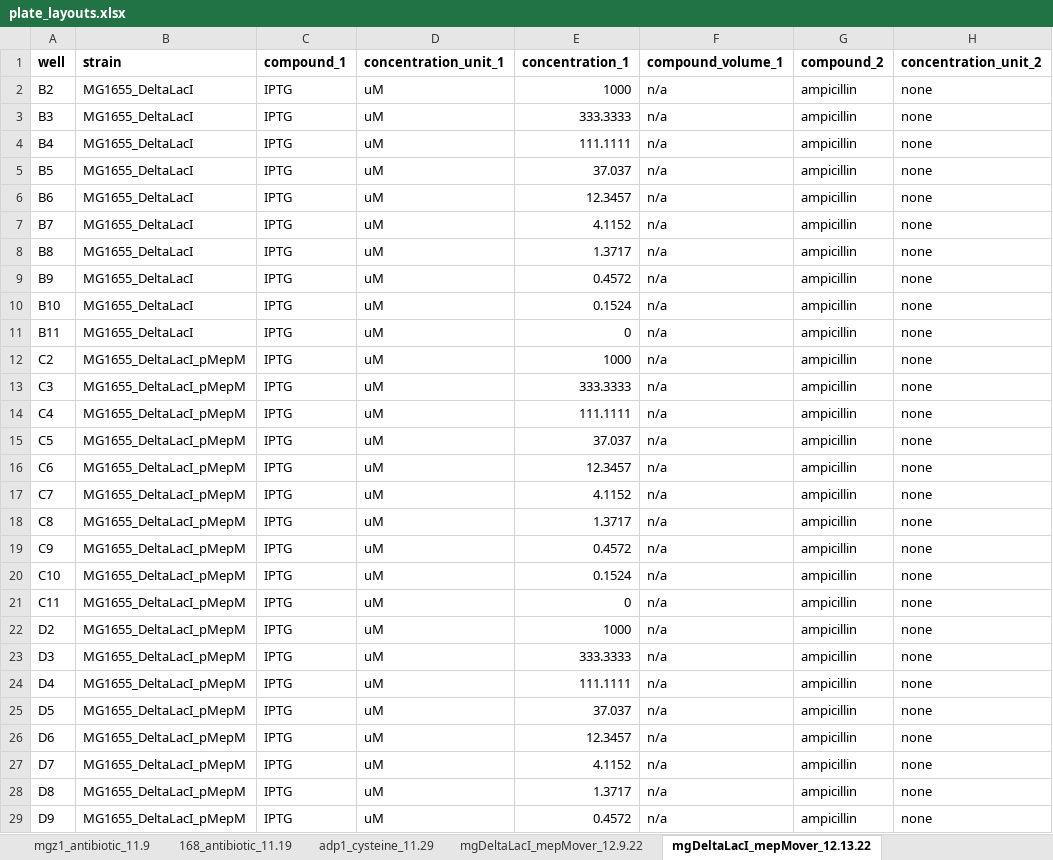
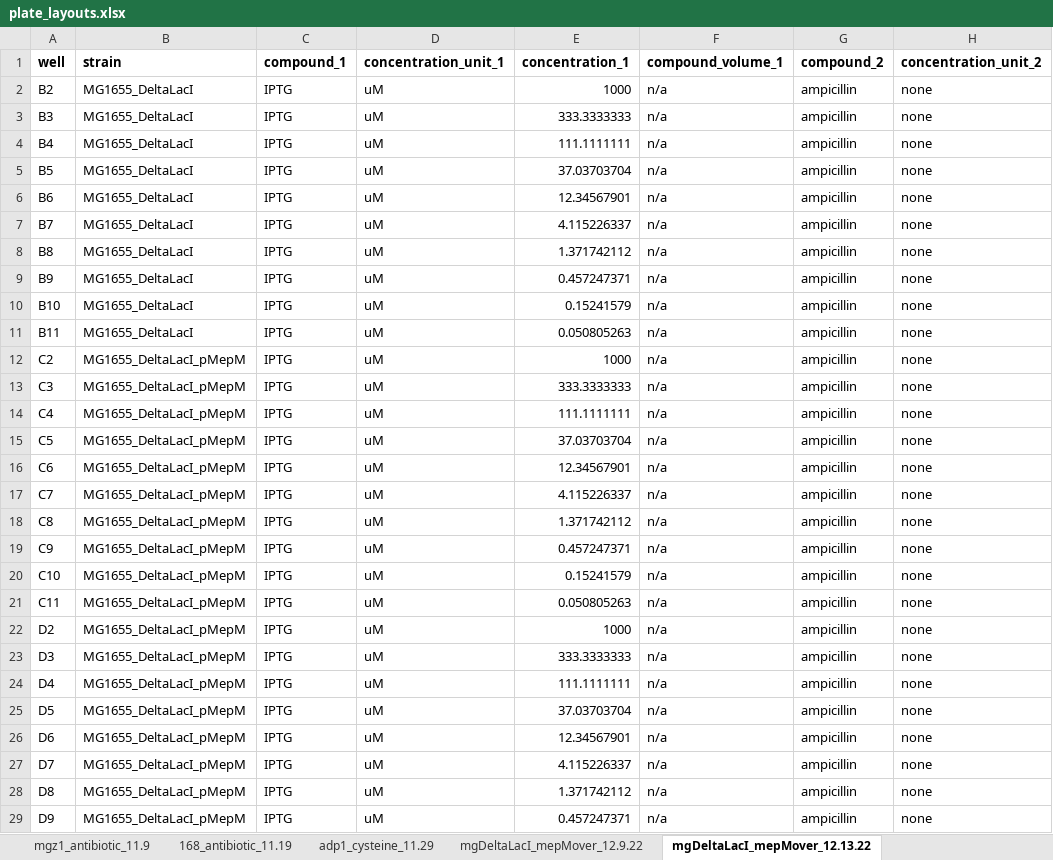
Before and after one commit to AqibHasnain/circuit-state, an Excel workbook: plate-reader-screens/plate_layouts.xlsx, sheet mgDeltaLacI_mepMover_12.13.22, drawn as a sheet; only a part is shown; values as stored, in another font and other column widths than the file's, no borders; the diff covers the shown part only; the diff names each change by its address in the sheet, - before the commit and + after, or states it on an @@ line.

```diff
--- a/plate-reader-screens/plate_layouts.xlsx (sheet mgDeltaLacI_mepMover_12.13.22)
+++ b/plate-reader-screens/plate_layouts.xlsx (sheet mgDeltaLacI_mepMover_12.13.22)
-E3 (concentration_1): 333.3333
+E3 (concentration_1): 333.3333333
-E4 (concentration_1): 111.1111
+E4 (concentration_1): 111.1111111
-E5 (concentration_1): 37.037
+E5 (concentration_1): 37.03703704
-E6 (concentration_1): 12.3457
+E6 (concentration_1): 12.34567901
-E7 (concentration_1): 4.1152
+E7 (concentration_1): 4.115226337
-E8 (concentration_1): 1.3717
+E8 (concentration_1): 1.371742112
-E9 (concentration_1): 0.4572
+E9 (concentration_1): 0.457247371
-E10 (concentration_1): 0.1524
+E10 (concentration_1): 0.15241579
-E11 (concentration_1): 0
+E11 (concentration_1): 0.050805263
-E13 (concentration_1): 333.3333
+E13 (concentration_1): 333.3333333
-E14 (concentration_1): 111.1111
+E14 (concentration_1): 111.1111111
-E15 (concentration_1): 37.037
+E15 (concentration_1): 37.03703704
-E16 (concentration_1): 12.3457
+E16 (concentration_1): 12.34567901
-E17 (concentration_1): 4.1152
+E17 (concentration_1): 4.115226337
-E18 (concentration_1): 1.3717
+E18 (concentration_1): 1.371742112
-E19 (concentration_1): 0.4572
+E19 (concentration_1): 0.457247371
-E20 (concentration_1): 0.1524
+E20 (concentration_1): 0.15241579
-E21 (concentration_1): 0
+E21 (concentration_1): 0.050805263
-E23 (concentration_1): 333.3333
+E23 (concentration_1): 333.3333333
-E24 (concentration_1): 111.1111
+E24 (concentration_1): 111.1111111
-E25 (concentration_1): 37.037
+E25 (concentration_1): 37.03703704
-E26 (concentration_1): 12.3457
+E26 (concentration_1): 12.34567901
-E27 (concentration_1): 4.1152
+E27 (concentration_1): 4.115226337
-E28 (concentration_1): 1.3717
+E28 (concentration_1): 1.371742112
-E29 (concentration_1): 0.4572
+E29 (concentration_1): 0.457247371
```
Also changed, not shown: 29 edited cells elsewhere in this sheet, other sheet tabs, synthetic-cell-state-biomarkers.xlsx, 3 other files.
